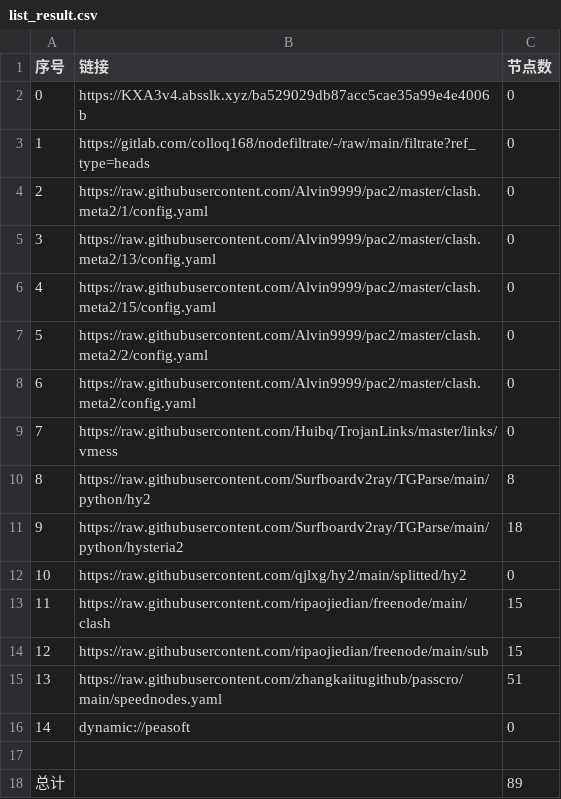
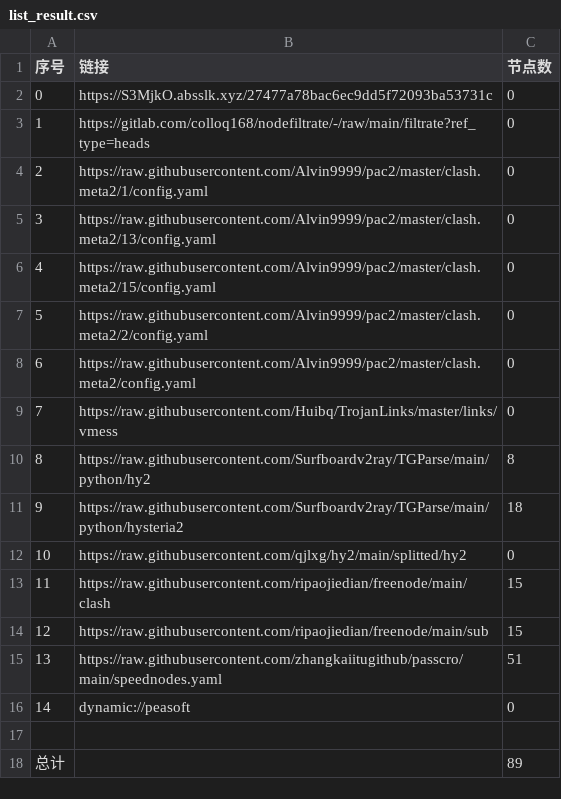
Before and after one commit to xiao33521/AutoMergePublicNodes33521, a CSV file: list_result.csv, drawn as a sheet.

```diff
--- a/list_result.csv
+++ b/list_result.csv
@@ -1,3 +1,3 @@
 序号,链接,节点数
-0,https://KXA3v4.absslk.xyz/ba529029db87acc5cae35a99e4e4006b,0
+0,https://S3MjkO.absslk.xyz/27477a78bac6ec9dd5f72093ba53731c,0
 1,https://gitlab.com/colloq168/nodefiltrate/-/raw/main/filtrate?ref_type=heads,0
```
Also changed, not shown: 3 other files.
